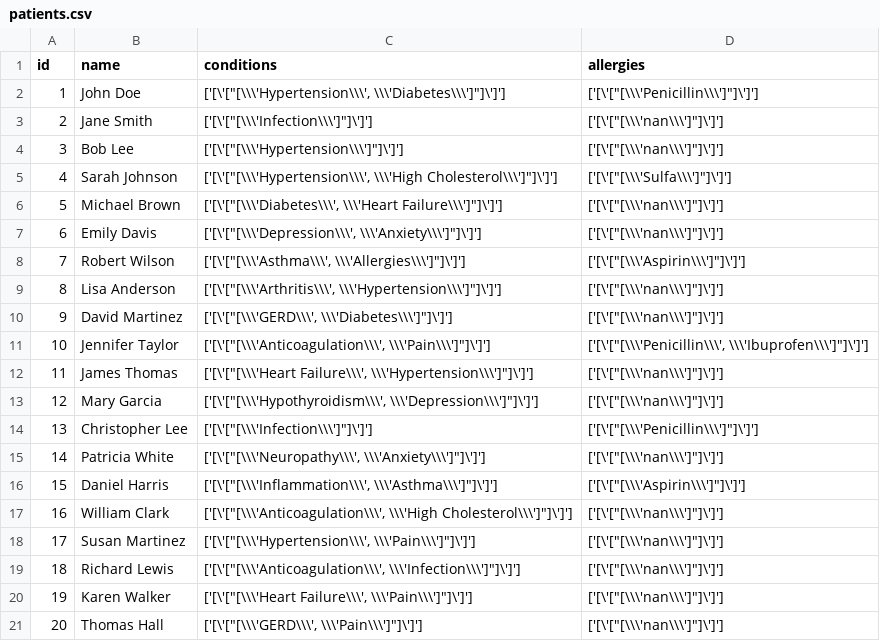
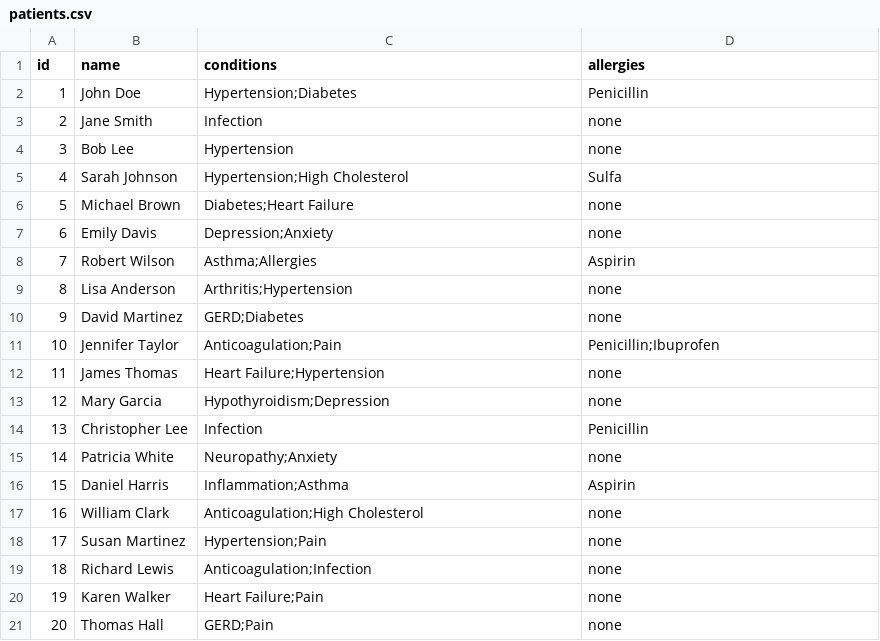
Before and after one commit to Aneesh241/drug-conflict-detection, a CSV file: patients.csv, drawn as a sheet.

Commit message:
Implement dual-mode simulation: Smart Doctor (zero conflicts) and Demo mode (conflict-prone)
- Added Smart Doctor mode with intelligent conflict-avoiding prescribing
  * Uses BFS-based conflict prediction before prescribing
  * Implements 3-pass algorithm: conflict-free  replacements  skip condition
  * Guaranteed zero conflicts with allergy checking
- Added Demo mode for educational purposes (intentionally creates conflicts)
- Updated CLI with --mode argument (smart/conflict-prone)
- Enhanced Streamlit UI with two simulation buttons
- Merged SIMULATION_MODES.md documentation into README
- Fixed patients.csv data format (removed nested escaping)
- Updated all agent interactions to support mode selection
- Comprehensive testing: Smart (0 conflicts), Demo (8 conflicts)

```diff
--- a/patients.csv
+++ b/patients.csv
@@ -1,21 +1,21 @@
 id,name,conditions,allergies
-1,John Doe,"['[\'[""[\\\'Hypertension\\\', \\\'Diabetes\\\']""]\']']","['[\'[""[\\\'Penicillin\\\']""]\']']"
-2,Jane Smith,"['[\'[""[\\\'Infection\\\']""]\']']","['[\'[""[\\\'nan\\\']""]\']']"
-3,Bob Lee,"['[\'[""[\\\'Hypertension\\\']""]\']']","['[\'[""[\\\'nan\\\']""]\']']"
-4,Sarah Johnson,"['[\'[""[\\\'Hypertension\\\', \\\'High Cholesterol\\\']""]\']']","['[\'[""[\\\'Sulfa\\\']""]\']']"
-5,Michael Brown,"['[\'[""[\\\'Diabetes\\\', \\\'Heart Failure\\\']""]\']']","['[\'[""[\\\'nan\\\']""]\']']"
-6,Emily Davis,"['[\'[""[\\\'Depression\\\', \\\'Anxiety\\\']""]\']']","['[\'[""[\\\'nan\\\']""]\']']"
-7,Robert Wilson,"['[\'[""[\\\'Asthma\\\', \\\'Allergies\\\']""]\']']","['[\'[""[\\\'Aspirin\\\']""]\']']"
-8,Lisa Anderson,"['[\'[""[\\\'Arthritis\\\', \\\'Hypertension\\\']""]\']']","['[\'[""[\\\'nan\\\']""]\']']"
-9,David Martinez,"['[\'[""[\\\'GERD\\\', \\\'Diabetes\\\']""]\']']","['[\'[""[\\\'nan\\\']""]\']']"
-10,Jennifer Taylor,"['[\'[""[\\\'Anticoagulation\\\', \\\'Pain\\\']""]\']']","['[\'[""[\\\'Penicillin\\\', \\\'Ibuprofen\\\']""]\']']"
-11,James Thomas,"['[\'[""[\\\'Heart Failure\\\', \\\'Hypertension\\\']""]\']']","['[\'[""[\\\'nan\\\']""]\']']"
-12,Mary Garcia,"['[\'[""[\\\'Hypothyroidism\\\', \\\'Depression\\\']""]\']']","['[\'[""[\\\'nan\\\']""]\']']"
-13,Christopher Lee,"['[\'[""[\\\'Infection\\\']""]\']']","['[\'[""[\\\'Penicillin\\\']""]\']']"
-14,Patricia White,"['[\'[""[\\\'Neuropathy\\\', \\\'Anxiety\\\']""]\']']","['[\'[""[\\\'nan\\\']""]\']']"
-15,Daniel Harris,"['[\'[""[\\\'Inflammation\\\', \\\'Asthma\\\']""]\']']","['[\'[""[\\\'Aspirin\\\']""]\']']"
-16,William Clark,"['[\'[""[\\\'Anticoagulation\\\', \\\'High Cholesterol\\\']""]\']']","['[\'[""[\\\'nan\\\']""]\']']"
-17,Susan Martinez,"['[\'[""[\\\'Hypertension\\\', \\\'Pain\\\']""]\']']","['[\'[""[\\\'nan\\\']""]\']']"
-18,Richard Lewis,"['[\'[""[\\\'Anticoagulation\\\', \\\'Infection\\\']""]\']']","['[\'[""[\\\'nan\\\']""]\']']"
-19,Karen Walker,"['[\'[""[\\\'Heart Failure\\\', \\\'Pain\\\']""]\']']","['[\'[""[\\\'nan\\\']""]\']']"
-20,Thomas Hall,"['[\'[""[\\\'GERD\\\', \\\'Pain\\\']""]\']']","['[\'[""[\\\'nan\\\']""]\']']"
+1,John Doe,Hypertension;Diabetes,Penicillin
+2,Jane Smith,Infection,none
+3,Bob Lee,Hypertension,none
+4,Sarah Johnson,Hypertension;High Cholesterol,Sulfa
+5,Michael Brown,Diabetes;Heart Failure,none
+6,Emily Davis,Depression;Anxiety,none
+7,Robert Wilson,Asthma;Allergies,Aspirin
+8,Lisa Anderson,Arthritis;Hypertension,none
+9,David Martinez,GERD;Diabetes,none
+10,Jennifer Taylor,Anticoagulation;Pain,Penicillin;Ibuprofen
+11,James Thomas,Heart Failure;Hypertension,none
+12,Mary Garcia,Hypothyroidism;Depression,none
+13,Christopher Lee,Infection,Penicillin
+14,Patricia White,Neuropathy;Anxiety,none
+15,Daniel Harris,Inflammation;Asthma,Aspirin
+16,William Clark,Anticoagulation;High Cholesterol,none
+17,Susan Martinez,Hypertension;Pain,none
+18,Richard Lewis,Anticoagulation;Infection,none
+19,Karen Walker,Heart Failure;Pain,none
+20,Thomas Hall,GERD;Pain,none
```
Also changed, not shown: 5 other files.
